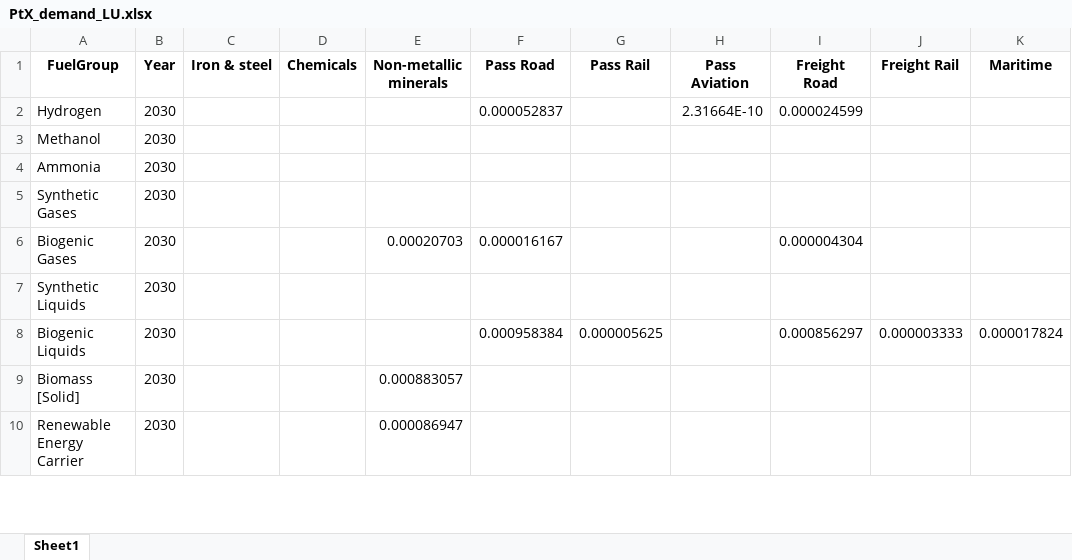
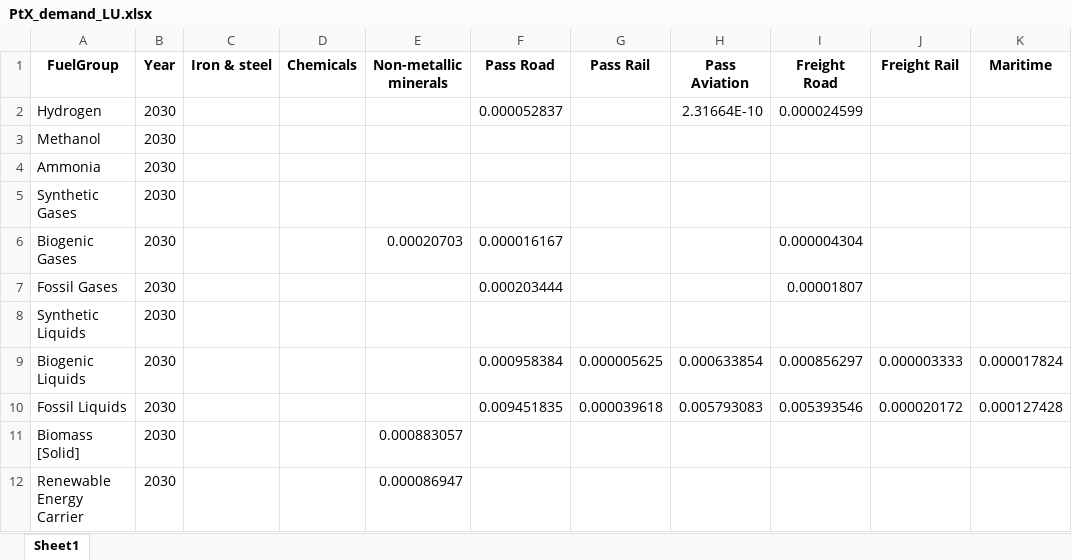
Before and after one commit to CSEI-EU/PtX-Markets, an Excel workbook: Outputs/PtX_demand_LU.xlsx, sheet Sheet1, drawn as a sheet; only a part is shown; values as stored, in another font and other column widths than the file's, no borders; addresses are those after the commit; the diff covers the shown part only; the diff names each change by its address in the sheet, - before the commit and + after, or states it on an @@ line.

Commit message:
Updated Outputs folder with correct categories annd Aviation

```diff
--- a/Outputs/PtX_demand_LU.xlsx (sheet Sheet1)
+++ b/Outputs/PtX_demand_LU.xlsx (sheet Sheet1)
+row 7: Fossil Gases | 2030 |  |  |  | 0.000203444 |  |  | 0.00001807
-H9 (Pass Aviation): (empty)
+H9 (Pass Aviation): 0.000633854
+row 10: Fossil Liquids | 2030 |  |  |  | 0.009451835 | 0.000039618 | 0.005793083 | 0.005393546 | 0.000020172 | 0.000127428
```
Also changed, not shown: 4 added rows and 21 edited cells elsewhere in this sheet, Outputs/PtX_demand_EE.xlsx, Outputs/PtX_demand_LT.xlsx, 28 other files.
